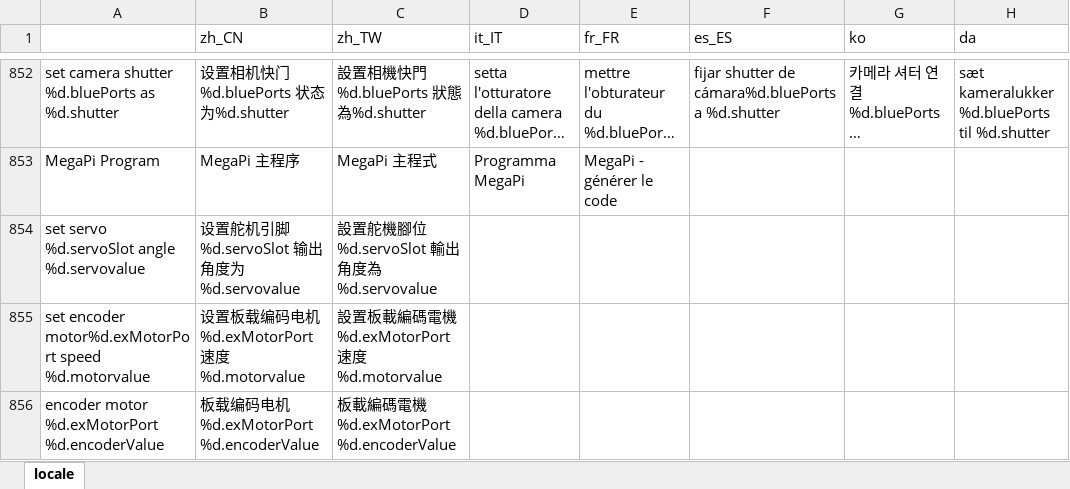
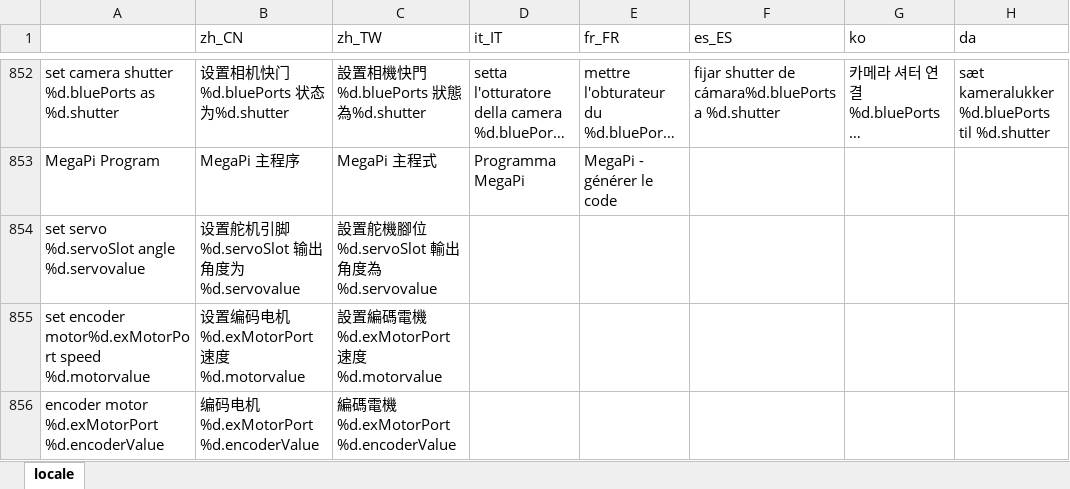
Before and after one commit to Makeblock-official/mBlock, an Excel workbook: src/locale/locale.xlsx, sheet locale, drawn as a sheet; only a part is shown, gaps mark what is left out; long unchanged cells end in …; values as stored, in another font and other column widths than the file's, no borders; the diff names each change by its address in the sheet, - before the commit and + after, or states it on an @@ line.

Commit message:
更新翻译文件

```diff
--- a/src/locale/locale.xlsx (sheet locale)
+++ b/src/locale/locale.xlsx (sheet locale)
-B855 (zh_CN): 设置板载编码电机 %d.exMotorPort 速度 %d.motorvalue
+B855 (zh_CN): 设置编码电机 %d.exMotorPort 速度 %d.motorvalue
-C855 (zh_TW): 設置板載編碼電機 %d.exMotorPort 速度 %d.motorvalue
+C855 (zh_TW): 設置編碼電機 %d.exMotorPort 速度 %d.motorvalue
-B856 (zh_CN): 板载编码电机 %d.exMotorPort %d.encoderValue
+B856 (zh_CN): 编码电机 %d.exMotorPort %d.encoderValue
-C856 (zh_TW): 板載編碼電機 %d.exMotorPort %d.encoderValue
+C856 (zh_TW): 編碼電機 %d.exMotorPort %d.encoderValue
```
